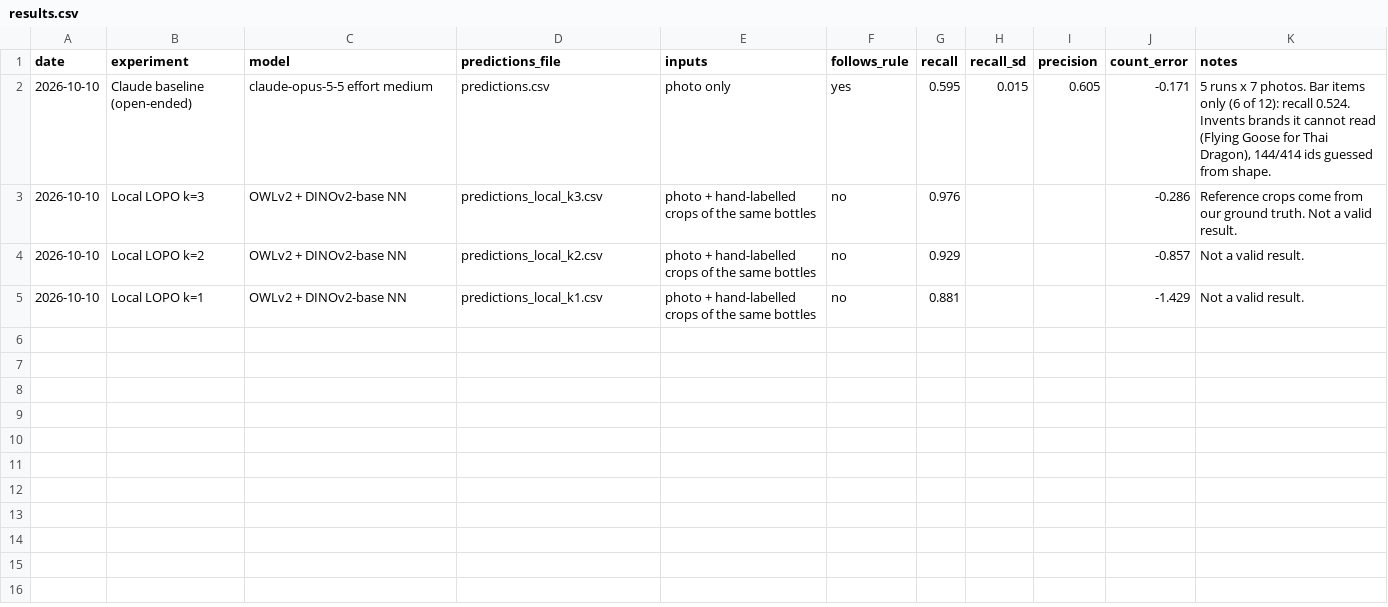
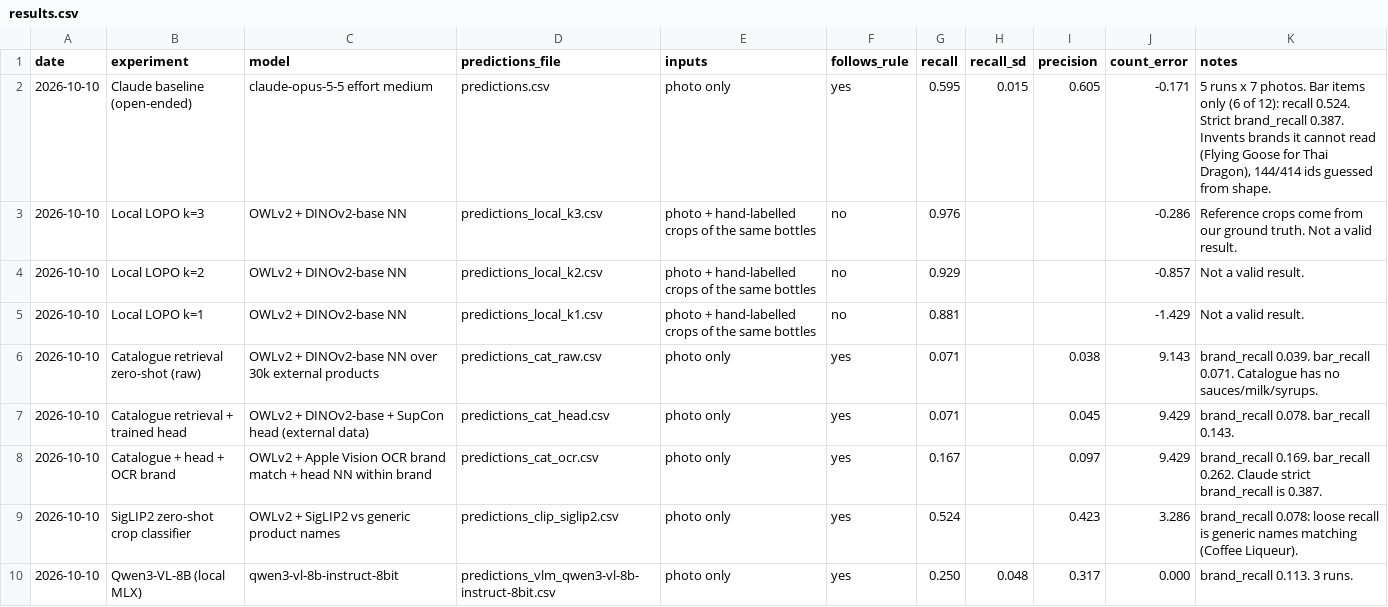
Before and after one commit to brgmry/backbar-vision, a CSV file: data/results.csv, drawn as a sheet.

Commit message:
Catalogue identification: full-res crops, OCR brand mode (brand_recall 0.169 vs Claude 0.387); results logged

```diff
--- a/data/results.csv
+++ b/data/results.csv
@@ -1,3 +1,3 @@
 date,experiment,model,predictions_file,inputs,follows_rule,recall,recall_sd,precision,count_error,notes
-2026-10-10,Claude baseline (open-ended),claude-opus-5-5 effort medium,predictions.csv,photo only,yes,0.595,0.015,0.605,-0.171,"5 runs x 7 photos. Bar items only (6 of 12): recall 0.524. Invents brands it cannot read (Flying Goose for Thai Dragon), 144/414 ids guessed from shape."
+2026-10-10,Claude baseline (open-ended),claude-opus-5-5 effort medium,predictions.csv,photo only,yes,0.595,0.015,0.605,-0.171,"5 runs x 7 photos. Bar items only (6 of 12): recall 0.524. Strict brand_recall 0.387. Invents brands it cannot read (Flying Goose for Thai Dragon), 144/414 ids guessed from shape."
 2026-10-10,Local LOPO k=3,OWLv2 + DINOv2-base NN,predictions_local_k3.csv,photo + hand-labelled crops of the same bottles,no,0.976,,,-0.286,Reference crops come from our ground truth. Not a valid result.
@@ -5 +5,6 @@ date,experiment,model,predictions_file,inputs,follows_rule,recall,recall_sd,prec
 2026-10-10,Local LOPO k=1,OWLv2 + DINOv2-base NN,predictions_local_k1.csv,photo + hand-labelled crops of the same bottles,no,0.881,,,-1.429,Not a valid result.
+2026-10-10,Catalogue retrieval zero-shot (raw),OWLv2 + DINOv2-base NN over 30k external products,predictions_cat_raw.csv,photo only,yes,0.071,,0.038,9.143,brand_recall 0.039. bar_recall 0.071. Catalogue has no sauces/milk/syrups.
+2026-10-10,Catalogue retrieval + trained head,OWLv2 + DINOv2-base + SupCon head (external data),predictions_cat_head.csv,photo only,yes,0.071,,0.045,9.429,brand_recall 0.078. bar_recall 0.143.
+2026-10-10,Catalogue + head + OCR brand,OWLv2 + Apple Vision OCR brand match + head NN within brand,predictions_cat_ocr.csv,photo only,yes,0.167,,0.097,9.429,brand_recall 0.169. bar_recall 0.262. Claude strict brand_recall is 0.387.
+2026-10-10,SigLIP2 zero-shot crop classifier,OWLv2 + SigLIP2 vs generic product names,predictions_clip_siglip2.csv,photo only,yes,0.524,,0.423,3.286,brand_recall 0.078: loose recall is generic names matching (Coffee Liqueur).
+2026-10-10,Qwen3-VL-8B (local MLX),qwen3-vl-8b-instruct-8bit,predictions_vlm_qwen3-vl-8b-instruct-8bit.csv,photo only,yes,0.250,0.048,0.317,0.000,brand_recall 0.113. 3 runs.
```
Also changed, not shown: 6 other files.
